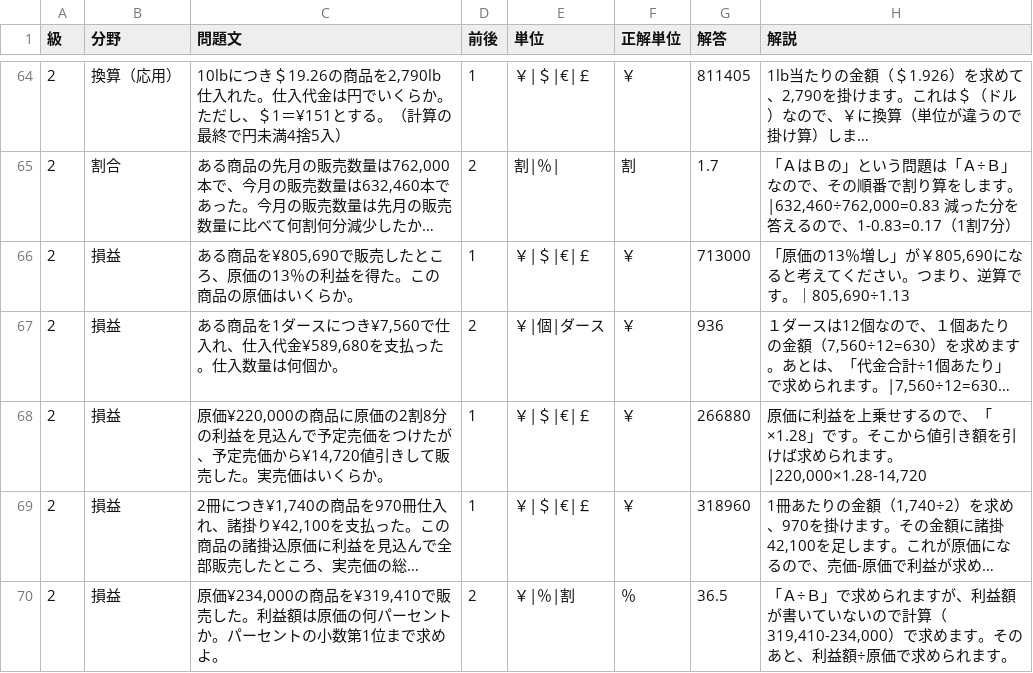
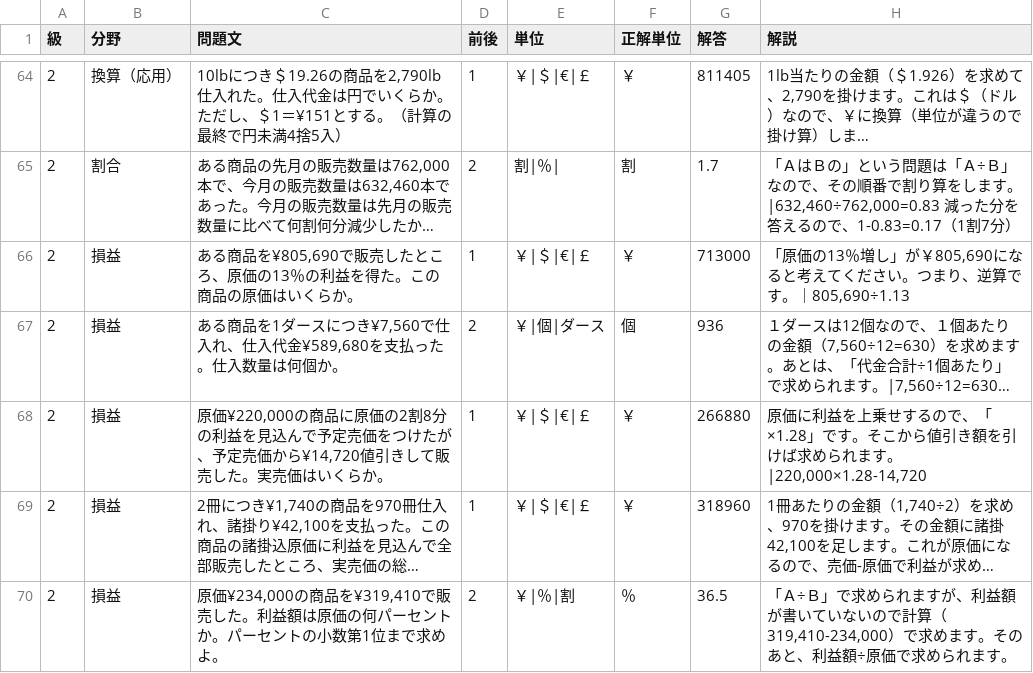
Before and after one commit to hamadaSensei1983/commerce-learning-portal, a CSV file: kentei/keisan/data/business.csv, drawn as a sheet; only a part is shown, gaps mark what is left out; long unchanged cells end in …; the diff names each change by its address in the sheet, - before the commit and + after, or states it on an @@ line.

Commit message:
Add files via upload

```diff
--- a/kentei/keisan/data/business.csv
+++ b/kentei/keisan/data/business.csv
-F67 (正解単位): ￥
+F67 (正解単位): 個
```
